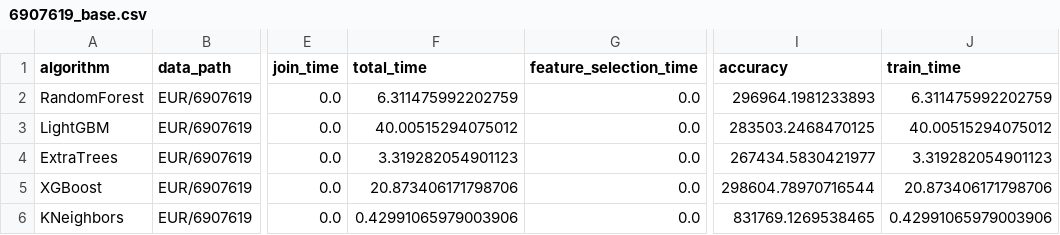
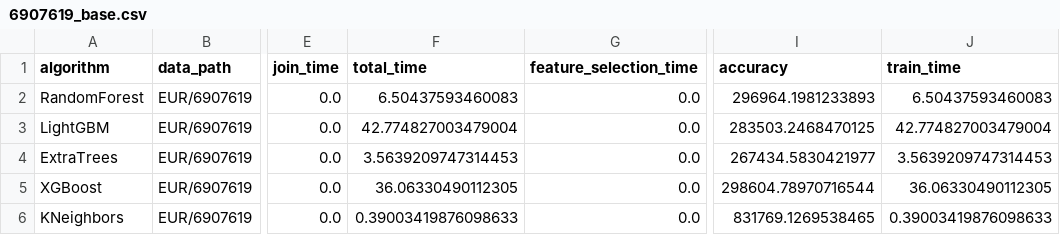
Before and after one commit to judiths1618/AutoFeatPlus, a CSV file: results/6g_data/EUR/6907619_base.csv, drawn as a sheet; only a part is shown, gaps mark what is left out; the diff names each change by its address in the sheet, - before the commit and + after, or states it on an @@ line.

```diff
--- a/results/6g_data/EUR/6907619_base.csv
+++ b/results/6g_data/EUR/6907619_base.csv
-F2 (total_time): 6.311475992202759
+F2 (total_time): 6.50437593460083
-J2 (train_time): 6.311475992202759
+J2 (train_time): 6.50437593460083
-F3 (total_time): 40.00515294075012
+F3 (total_time): 42.774827003479004
-J3 (train_time): 40.00515294075012
+J3 (train_time): 42.774827003479004
-F4 (total_time): 3.319282054901123
+F4 (total_time): 3.5639209747314453
-J4 (train_time): 3.319282054901123
+J4 (train_time): 3.5639209747314453
-F5 (total_time): 20.873406171798706
+F5 (total_time): 36.06330490112305
-J5 (train_time): 20.873406171798706
+J5 (train_time): 36.06330490112305
-F6 (total_time): 0.42991065979003906
+F6 (total_time): 0.39003419876098633
-J6 (train_time): 0.42991065979003906
+J6 (train_time): 0.39003419876098633
```
Also changed, not shown: 5 other files.
